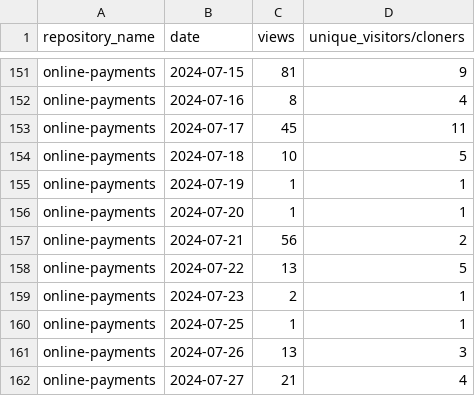
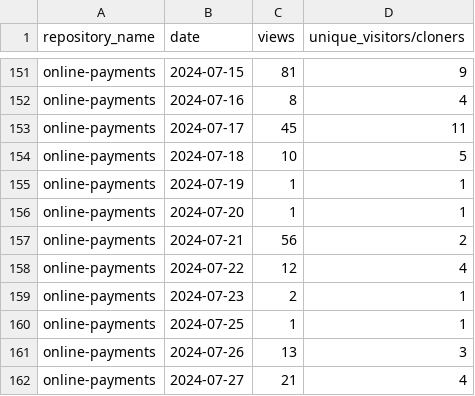
Before and after one commit to jpmorgan-payments/online-payments, a CSV file: metrics/traffic-stats-sorted.csv, drawn as a sheet; only a part is shown, gaps mark what is left out.

```diff
--- a/metrics/traffic-stats-sorted.csv
+++ b/metrics/traffic-stats-sorted.csv
@@ -157,3 +157,3 @@ online-payments,2024-07-20,1,1
 online-payments,2024-07-21,56,2
-online-payments,2024-07-22,13,5
+online-payments,2024-07-22,12,4
 online-payments,2024-07-23,2,1
```
Also changed, not shown: metrics/clone-stats-sorted.csv, metrics/clone-stats.csv, 3 other files.
